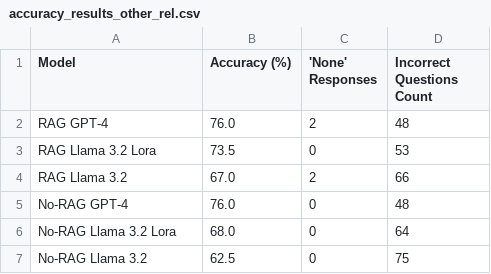
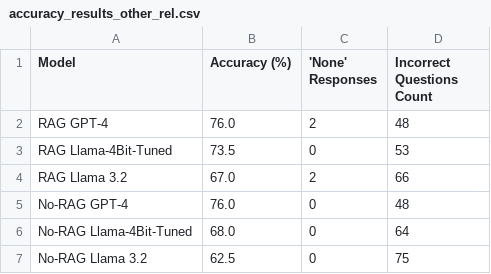
Before and after one commit to josearimatea/3gpp_llm_eval_light, a CSV file: Source/Results/accuracy_results_other_rel.csv, drawn as a sheet.

```diff
--- a/Source/Results/accuracy_results_other_rel.csv
+++ b/Source/Results/accuracy_results_other_rel.csv
@@ -2,6 +2,6 @@ Model,Accuracy (%),'None' Responses,Incorrect Questions Count
 RAG GPT-4,76.0,2,48
-RAG Llama 3.2 Lora,73.5,0,53
+RAG Llama-4Bit-Tuned,73.5,0,53
 RAG Llama 3.2,67.0,2,66
 No-RAG GPT-4,76.0,0,48
-No-RAG Llama 3.2 Lora,68.0,0,64
+No-RAG Llama-4Bit-Tuned,68.0,0,64
 No-RAG Llama 3.2,62.5,0,75
```
Also changed, not shown: Source/Results/accuracy_results_release_17.csv, Source/Results/accuracy_results_release_18.csv, 10 other files.
